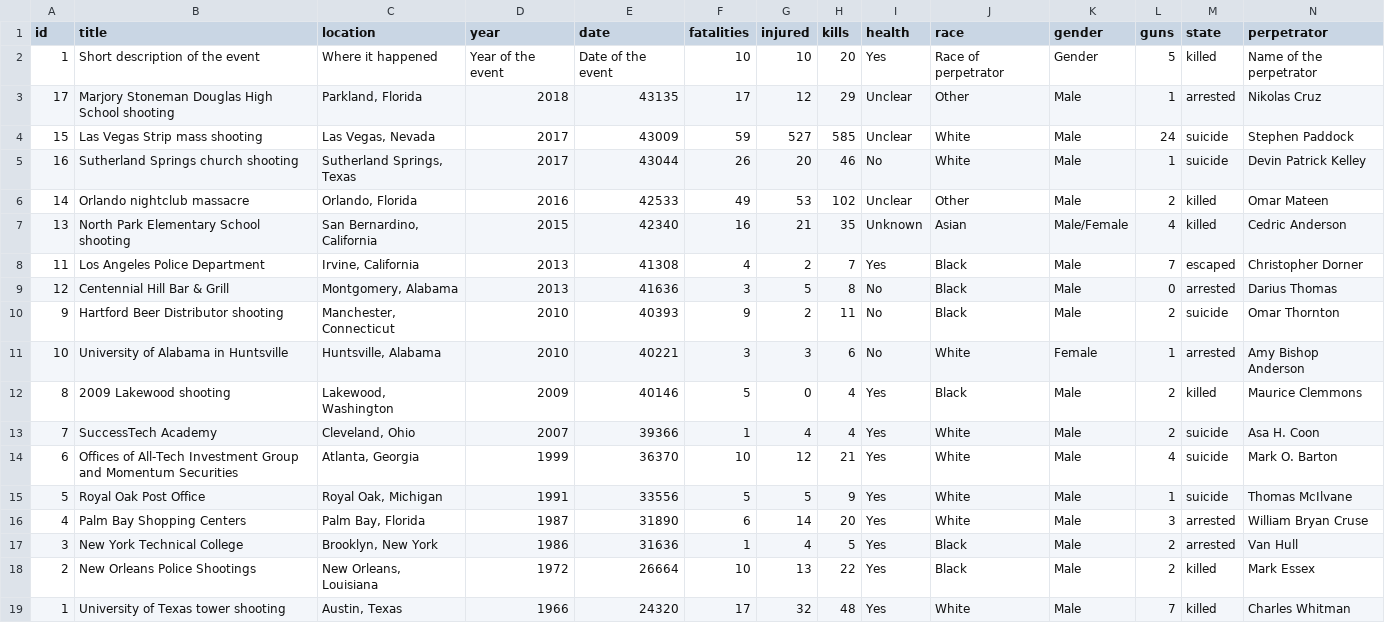
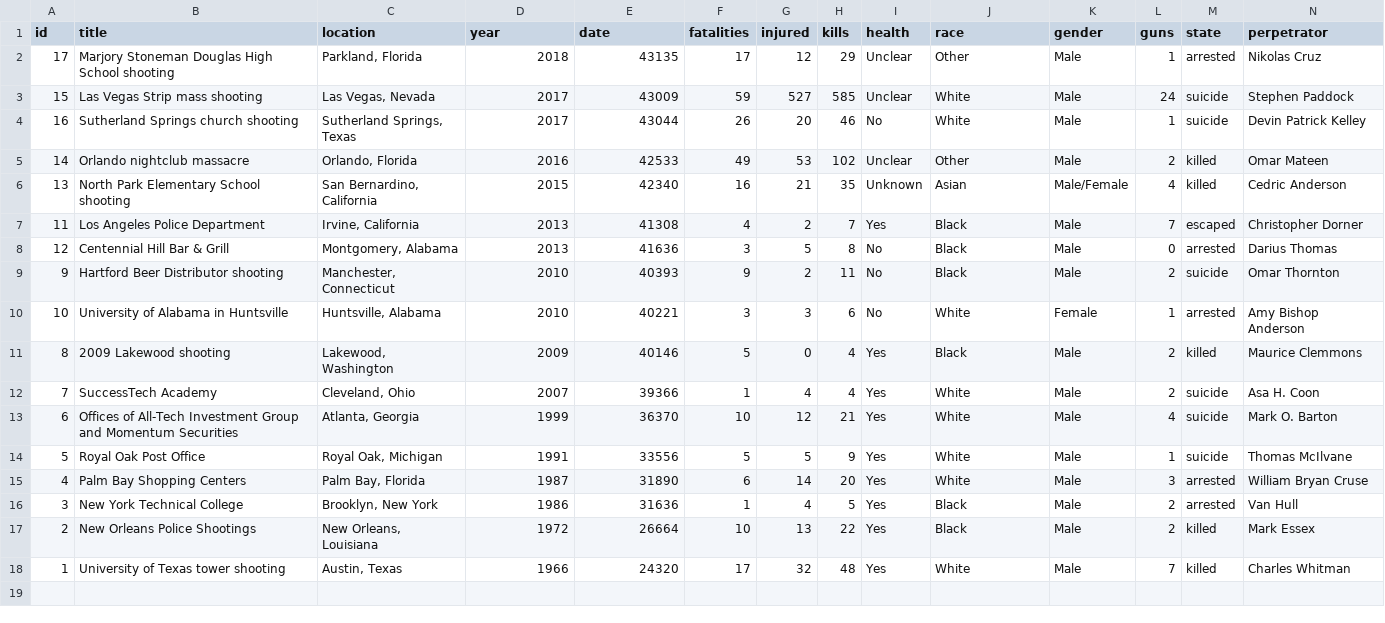
Before and after one commit to andreabenedetti/killingbees, a TSV file: sample.tsv, drawn as a sheet; the diff names each change by its address in the sheet, - before the commit and + after, or states it on an @@ line.

```diff
--- a/sample.tsv
+++ b/sample.tsv
-row 2: 1 | Short description of the event | Where it happened | Year of the event | Date of the event | 10 | 10 | 20 | Yes | Race of perpetrator | Gender | 5 | killed | Name of the perpetrator
```
Also changed, not shown: 3 other files.
